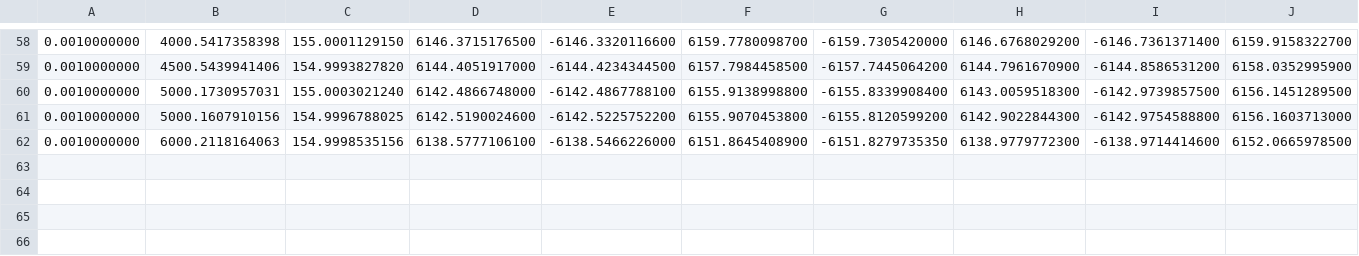
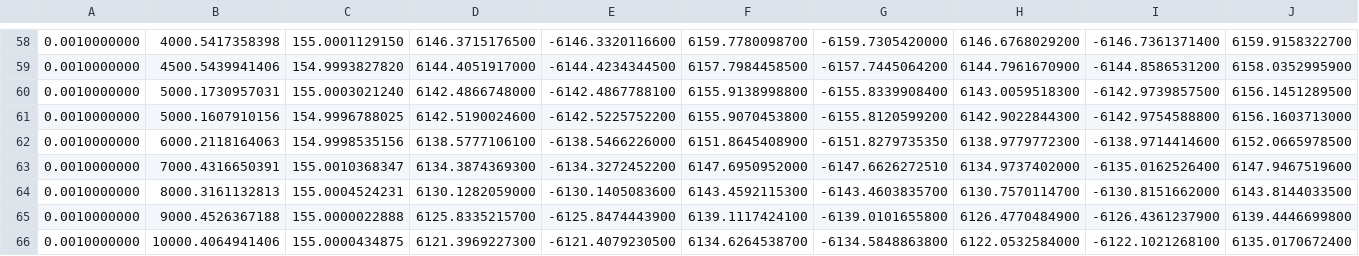
Before and after one commit to luckyIITR/PPMS, a CSV file: Data/A304/A304_MR_center_contact/A304_SRO_NGO_155K.csv, drawn as a sheet; only a part is shown, gaps mark what is left out; rows hold the shown columns only; the diff names each change by its address in the sheet, - before the commit and + after, or states it on an @@ line.

Commit message:
data update

```diff
--- a/Data/A304/A304_MR_center_contact/A304_SRO_NGO_155K.csv
+++ b/Data/A304/A304_MR_center_contact/A304_SRO_NGO_155K.csv
+row 63: 0.0010000000 | 7000.4316650391 | 155.0010368347 | 6134.3874369300 | -6134.3272452200 | 6147.6950952000 | -6147.6626272510 | 6134.9737402000 | -6135.0162526400 | 6147.9467519600
+row 64: 0.0010000000 | 8000.3161132813 | 155.0004524231 | 6130.1282059000 | -6130.1405083600 | 6143.4592115300 | -6143.4603835700 | 6130.7570114700 | -6130.8151662000 | 6143.8144033500
+row 65: 0.0010000000 | 9000.4526367188 | 155.0000022888 | 6125.8335215700 | -6125.8474443900 | 6139.1117424100 | -6139.0101655800 | 6126.4770484900 | -6126.4361237900 | 6139.4446699800
+row 66: 0.0010000000 | 10000.4064941406 | 155.0000434875 | 6121.3969227300 | -6121.4079230500 | 6134.6264538700 | -6134.5848863800 | 6122.0532584000 | -6122.1021268100 | 6135.0170672400
```
Also changed, not shown: 6 other files.
